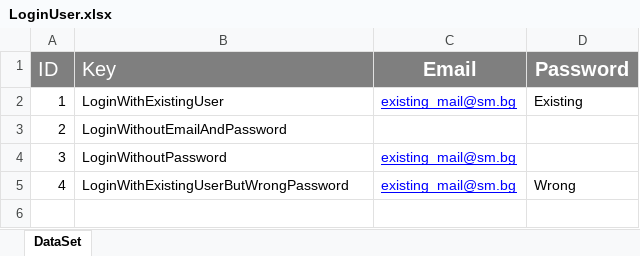
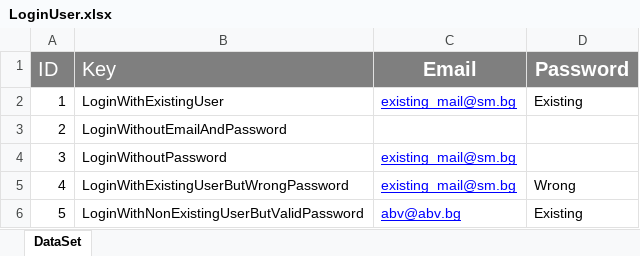
Before and after one commit to Team-Satsuma-QaAutomation/QAProjectRepo, an Excel workbook: Blog-Skeleton/UI.tests/DataDrivenTests/LoginUser.xlsx, sheet DataSet, drawn as a sheet; values as stored, in another font and other column widths than the file's, no borders; the diff names each change by its address in the sheet, - before the commit and + after, or states it on an @@ line.

Commit message:
One positive test for Login page

```diff
--- a/Blog-Skeleton/UI.tests/DataDrivenTests/LoginUser.xlsx (sheet DataSet)
+++ b/Blog-Skeleton/UI.tests/DataDrivenTests/LoginUser.xlsx (sheet DataSet)
+row 6: 5 | LoginWithNonExistingUserButValidPassword | abv@abv.bg | Existing
```
Also changed, not shown: 4 other files.
